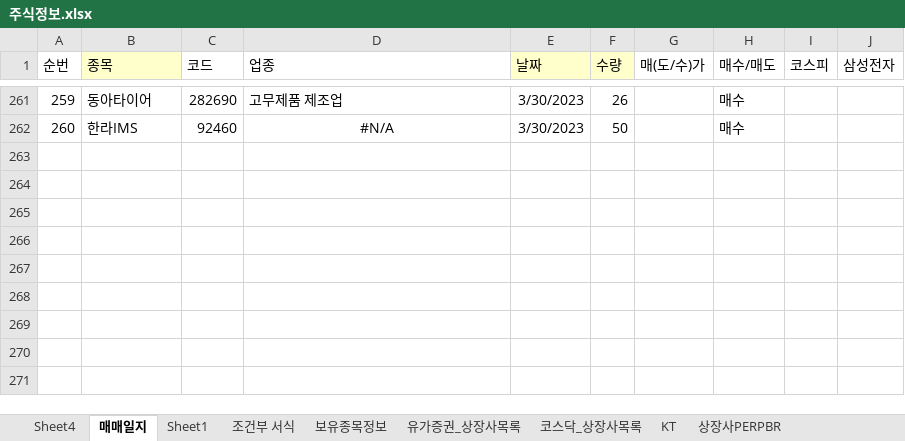
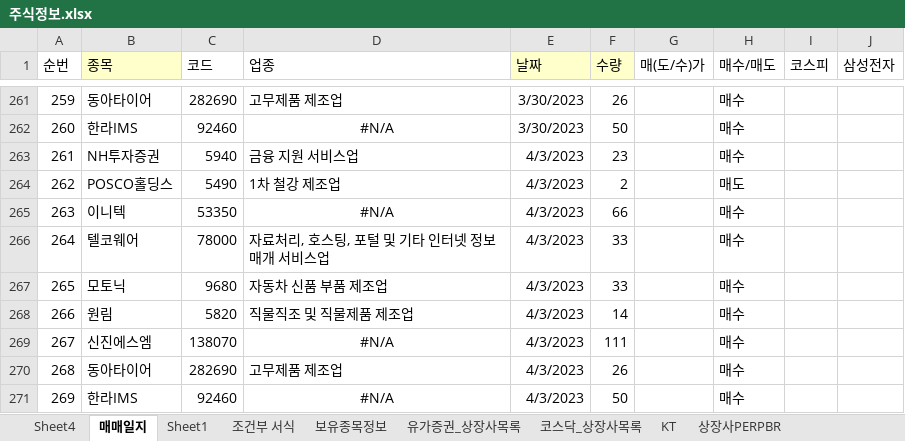
Before and after one commit to starshorse/20200228start, an Excel workbook: xls_node/stock/주식정보.xlsx, sheet 매매일지, drawn as a sheet; only a part is shown, gaps mark what is left out; values as stored, in another font and other column widths than the file's, no borders; conditional formats not drawn; the diff names each change by its address in the sheet, - before the commit and + after, or states it on an @@ line.

Commit message:
local stock up

```diff
--- a/xls_node/stock/주식정보.xlsx (sheet 매매일지)
+++ b/xls_node/stock/주식정보.xlsx (sheet 매매일지)
+row 263: 261 | NH투자증권 | 5940 | 금융 지원 서비스업 | 4/3/2023 | 23 |  | 매수
+row 264: 262 | POSCO홀딩스 | 5490 | 1차 철강 제조업 | 4/3/2023 | 2 |  | 매도
+row 265: 263 | 이니텍 | 53350 | #N/A | 4/3/2023 | 66 |  | 매수
+row 266: 264 | 텔코웨어 | 78000 | 자료처리, 호스팅, 포털 및 기타 인터넷 정보매개 서비스업 | 4/3/2023 | 33 |  | 매수
+row 267: 265 | 모토닉 | 9680 | 자동차 신품 부품 제조업 | 4/3/2023 | 33 |  | 매수
+row 268: 266 | 원림 | 5820 | 직물직조 및 직물제품 제조업 | 4/3/2023 | 14 |  | 매수
+row 269: 267 | 신진에스엠 | 138070 | #N/A | 4/3/2023 | 111 |  | 매수
+row 270: 268 | 동아타이어 | 282690 | 고무제품 제조업 | 4/3/2023 | 26 |  | 매수
+row 271: 269 | 한라IMS | 92460 | #N/A | 4/3/2023 | 50 |  | 매수
```
